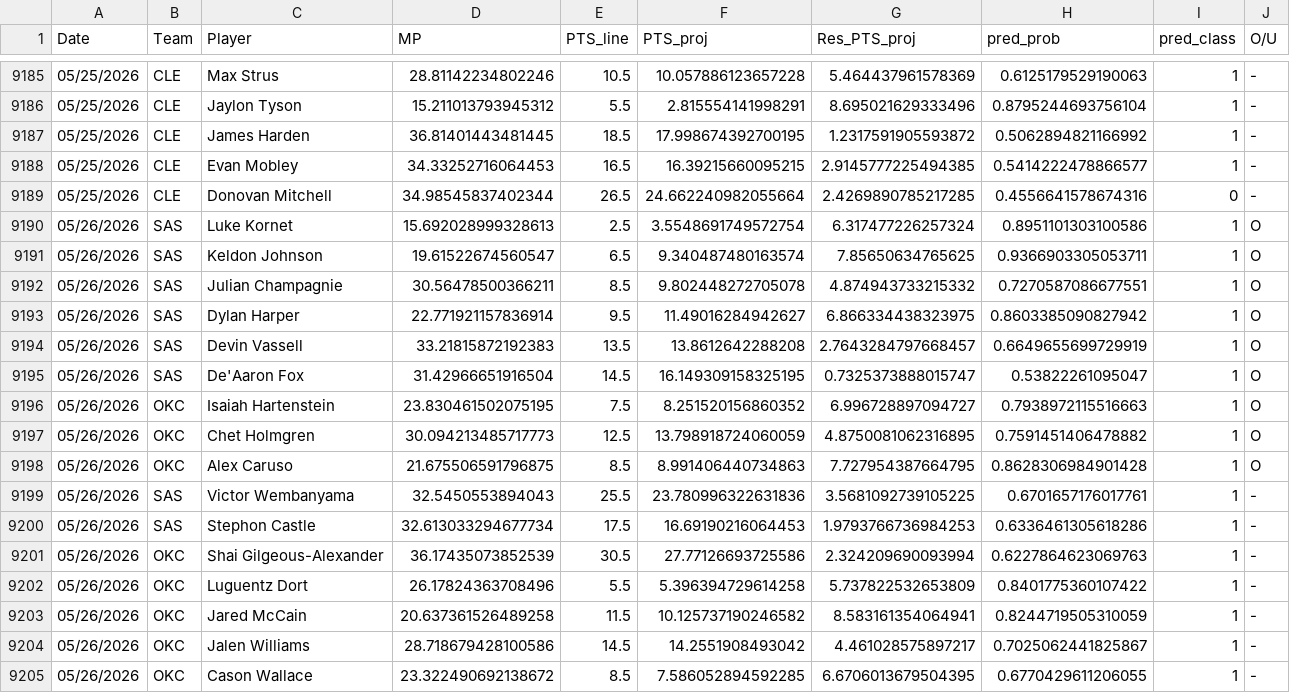
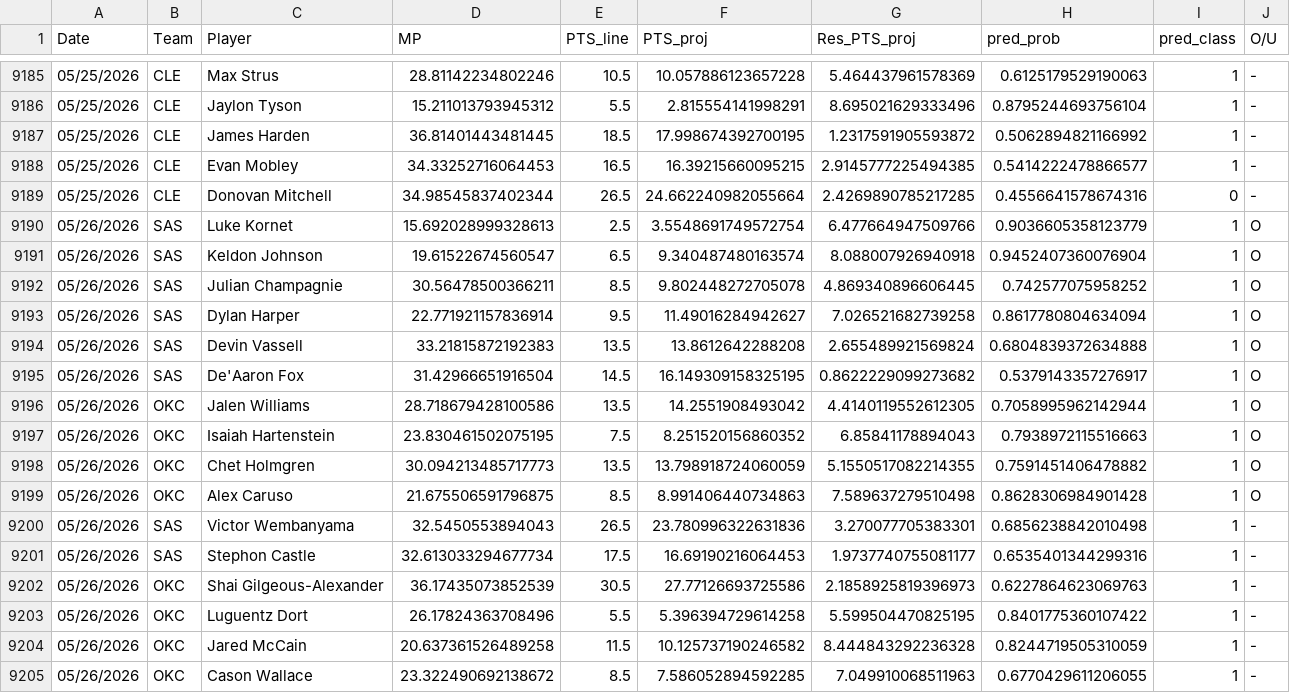
Before and after one commit to Relenes510/fantasy_basketball, a CSV file: tables/2025/gmday_preds_PTS.csv, drawn as a sheet; only a part is shown, gaps mark what is left out.

```diff
--- a/tables/2025/gmday_preds_PTS.csv
+++ b/tables/2025/gmday_preds_PTS.csv
@@ -9189,17 +9189,17 @@ Date,Team,Player,MP,PTS_line,PTS_proj,Res_PTS_proj,pred_prob,pred_class,O/U
 05/25/2026,CLE,Donovan Mitchell,34.98545837402344,26.5,24.662240982055664,2.4269890785217285,0.4556641578674316,0,-
-05/26/2026,SAS,Luke Kornet,15.692028999328613,2.5,3.5548691749572754,6.317477226257324,0.8951101303100586,1,O
-05/26/2026,SAS,Keldon Johnson,19.61522674560547,6.5,9.340487480163574,7.85650634765625,0.9366903305053711,1,O
-05/26/2026,SAS,Julian Champagnie,30.56478500366211,8.5,9.802448272705078,4.874943733215332,0.7270587086677551,1,O
-05/26/2026,SAS,Dylan Harper,22.771921157836914,9.5,11.49016284942627,6.866334438323975,0.8603385090827942,1,O
-05/26/2026,SAS,Devin Vassell,33.21815872192383,13.5,13.8612642288208,2.7643284797668457,0.6649655699729919,1,O
-05/26/2026,SAS,De'Aaron Fox,31.42966651916504,14.5,16.149309158325195,0.7325373888015747,0.53822261095047,1,O
-05/26/2026,OKC,Isaiah Hartenstein,23.830461502075195,7.5,8.251520156860352,6.996728897094727,0.7938972115516663,1,O
-05/26/2026,OKC,Chet Holmgren,30.094213485717773,12.5,13.798918724060059,4.8750081062316895,0.7591451406478882,1,O
-05/26/2026,OKC,Alex Caruso,21.675506591796875,8.5,8.991406440734863,7.727954387664795,0.8628306984901428,1,O
-05/26/2026,SAS,Victor Wembanyama,32.5450553894043,25.5,23.780996322631836,3.5681092739105225,0.6701657176017761,1,-
-05/26/2026,SAS,Stephon Castle,32.613033294677734,17.5,16.69190216064453,1.9793766736984253,0.6336461305618286,1,-
-05/26/2026,OKC,Shai Gilgeous-Alexander,36.17435073852539,30.5,27.77126693725586,2.324209690093994,0.6227864623069763,1,-
-05/26/2026,OKC,Luguentz Dort,26.17824363708496,5.5,5.396394729614258,5.737822532653809,0.8401775360107422,1,-
-05/26/2026,OKC,Jared McCain,20.637361526489258,11.5,10.125737190246582,8.583161354064941,0.8244719505310059,1,-
-05/26/2026,OKC,Jalen Williams,28.718679428100586,14.5,14.2551908493042,4.461028575897217,0.7025062441825867,1,-
-05/26/2026,OKC,Cason Wallace,23.322490692138672,8.5,7.586052894592285,6.6706013679504395,0.6770429611206055,1,-
+05/26/2026,SAS,Luke Kornet,15.692028999328613,2.5,3.5548691749572754,6.477664947509766,0.9036605358123779,1,O
+05/26/2026,SAS,Keldon Johnson,19.61522674560547,6.5,9.340487480163574,8.088007926940918,0.9452407360076904,1,O
+05/26/2026,SAS,Julian Champagnie,30.56478500366211,8.5,9.802448272705078,4.869340896606445,0.742577075958252,1,O
+05/26/2026,SAS,Dylan Harper,22.771921157836914,9.5,11.49016284942627,7.026521682739258,0.8617780804634094,1,O
+05/26/2026,SAS,Devin Vassell,33.21815872192383,13.5,13.8612642288208,2.655489921569824,0.6804839372634888,1,O
+05/26/2026,SAS,De'Aaron Fox,31.42966651916504,14.5,16.149309158325195,0.8622229099273682,0.5379143357276917,1,O
+05/26/2026,OKC,Jalen Williams,28.718679428100586,13.5,14.2551908493042,4.4140119552612305,0.7058995962142944,1,O
+05/26/2026,OKC,Isaiah Hartenstein,23.830461502075195,7.5,8.251520156860352,6.85841178894043,0.7938972115516663,1,O
+05/26/2026,OKC,Chet Holmgren,30.094213485717773,13.5,13.798918724060059,5.1550517082214355,0.7591451406478882,1,O
+05/26/2026,OKC,Alex Caruso,21.675506591796875,8.5,8.991406440734863,7.589637279510498,0.8628306984901428,1,O
+05/26/2026,SAS,Victor Wembanyama,32.5450553894043,26.5,23.780996322631836,3.270077705383301,0.6856238842010498,1,-
+05/26/2026,SAS,Stephon Castle,32.613033294677734,17.5,16.69190216064453,1.9737740755081177,0.6535401344299316,1,-
+05/26/2026,OKC,Shai Gilgeous-Alexander,36.17435073852539,30.5,27.77126693725586,2.1858925819396973,0.6227864623069763,1,-
+05/26/2026,OKC,Luguentz Dort,26.17824363708496,5.5,5.396394729614258,5.599504470825195,0.8401775360107422,1,-
+05/26/2026,OKC,Jared McCain,20.637361526489258,11.5,10.125737190246582,8.444843292236328,0.8244719505310059,1,-
+05/26/2026,OKC,Cason Wallace,23.322490692138672,8.5,7.586052894592285,7.049910068511963,0.6770429611206055,1,-
```
Also changed, not shown: tables/2025/daily_lineups.csv, 1 other file.
